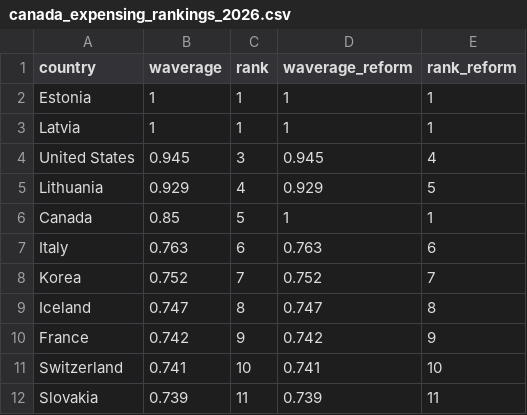
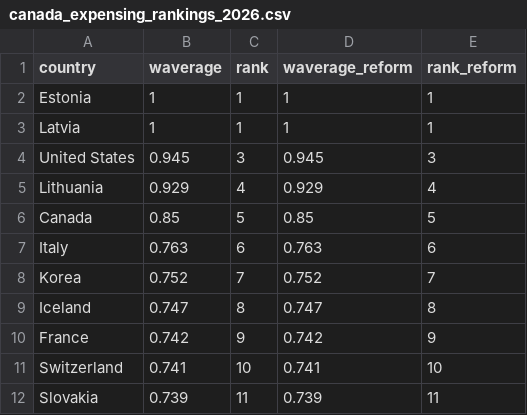
Before and after one commit to TaxFoundation/capital-cost-recovery, a CSV file: final-outputs/canada_expensing_rankings_2026.csv, drawn as a sheet; only a part is shown.

```diff
--- a/final-outputs/canada_expensing_rankings_2026.csv
+++ b/final-outputs/canada_expensing_rankings_2026.csv
@@ -3,5 +3,5 @@
 "Latvia",1,1,1,1
-"United States",0.945,3,0.945,4
-"Lithuania",0.929,4,0.929,5
-"Canada",0.85,5,1,1
+"United States",0.945,3,0.945,3
+"Lithuania",0.929,4,0.929,4
+"Canada",0.85,5,0.85,5
 "Italy",0.763,6,0.763,6
```
Also changed, not shown: final-outputs/canada_expensing_rankings_2030.csv, final-outputs/canada_expensing_scenario.csv, 2 other files.
